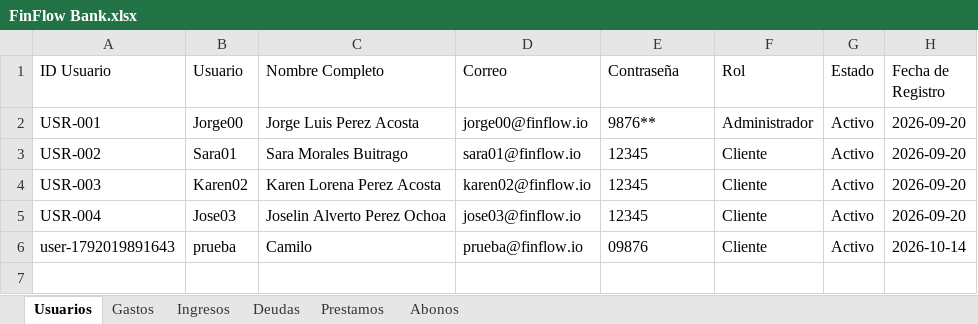
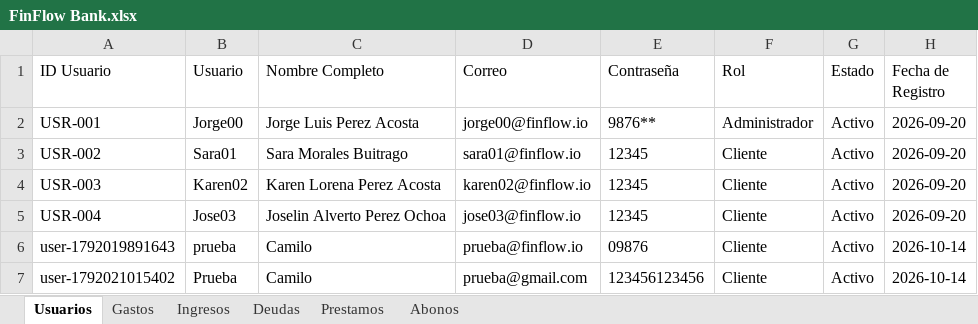
Before and after one commit to laeva265-ui/Cuentas, an Excel workbook: FinFlow Bank.xlsx, sheet Usuarios, drawn as a sheet; values as stored, in another font and other column widths than the file's, no borders; the diff names each change by its address in the sheet, - before the commit and + after, or states it on an @@ line.

Commit message:
feat: registrar nuevos usuarios en hoja Usuarios de Google Sheets y auto-sincronizar

```diff
--- a/FinFlow Bank.xlsx (sheet Usuarios)
+++ b/FinFlow Bank.xlsx (sheet Usuarios)
+row 7: user-1792021015402 | Prueba | Camilo | prueba@gmail.com | 123456123456 | Cliente | Activo | 2026-10-14
```
Also changed, not shown: 4 other files.
